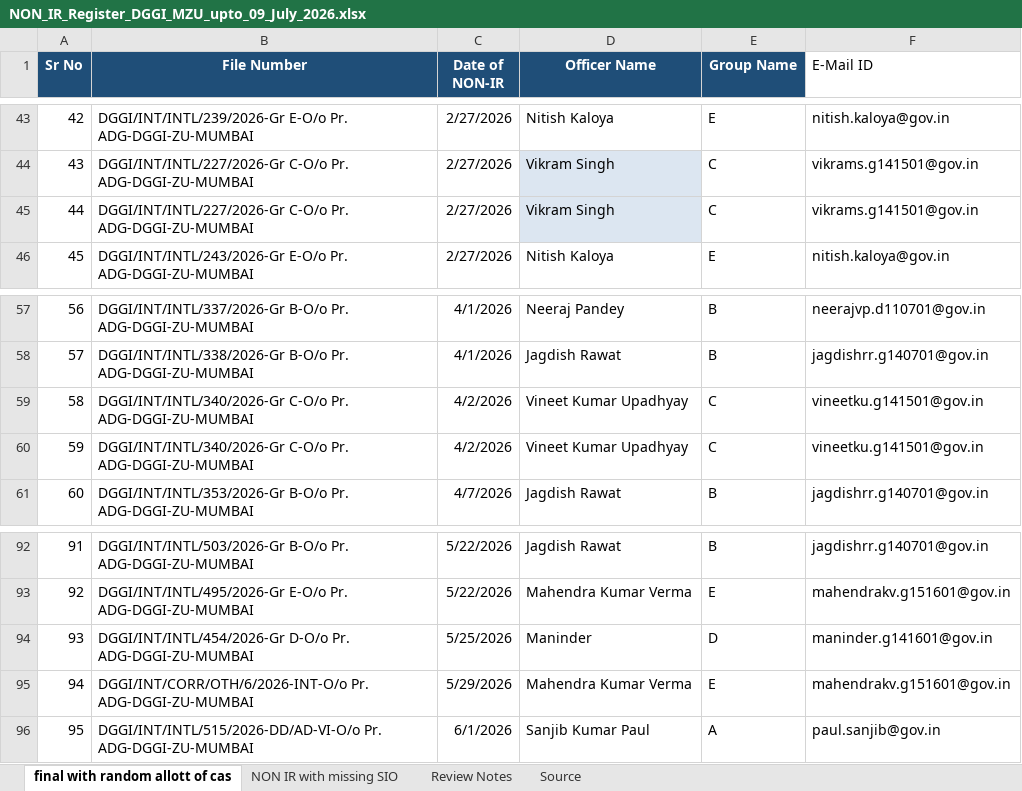
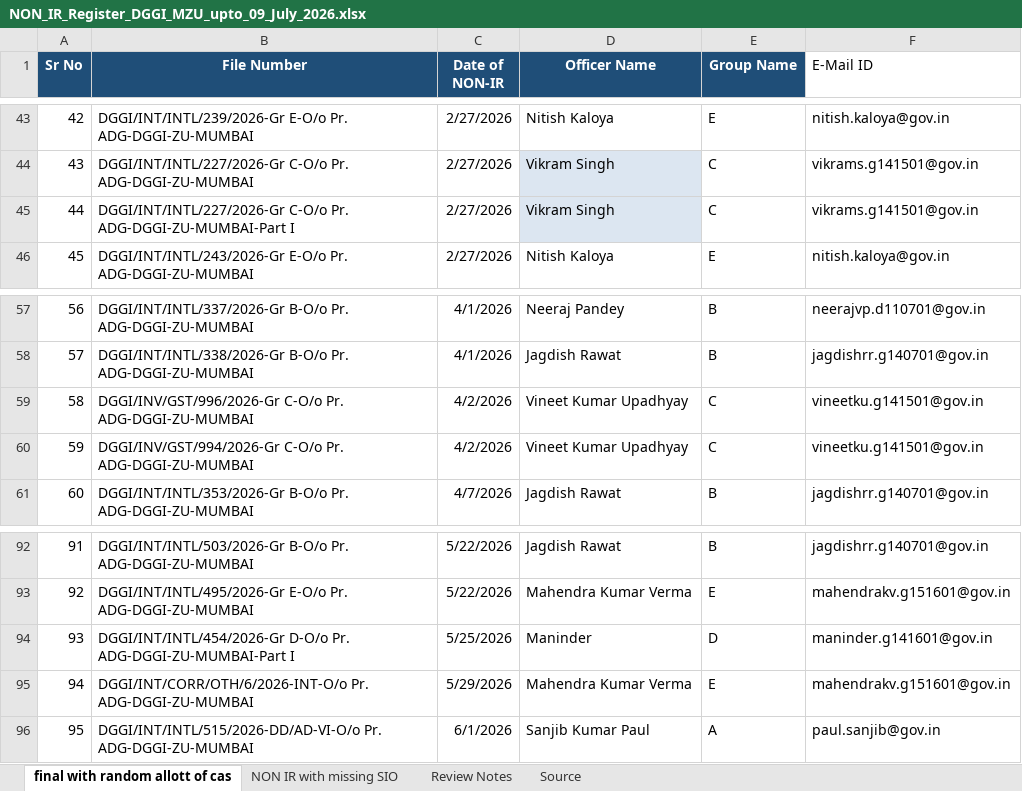
Before and after one commit to Tejaswgupta/dggi-cms, an Excel workbook: data/NON_IR_Register_DGGI_MZU_upto_09_July_2026.xlsx, sheet final with random allott of cas, drawn as a sheet; only a part is shown, gaps mark what is left out; values as stored, in another font and other column widths than the file's, no borders; conditional formats and table styles not drawn; the diff names each change by its address in the sheet, - before the commit and + after, or states it on an @@ line.

```diff
--- a/data/NON_IR_Register_DGGI_MZU_upto_09_July_2026.xlsx (sheet final with random allott of cas)
+++ b/data/NON_IR_Register_DGGI_MZU_upto_09_July_2026.xlsx (sheet final with random allott of cas)
-B45 (File Number): …C-O/o Pr. ADG-DGGI-ZU-MUMBAI
+B45 (File Number): …C-O/o Pr. ADG-DGGI-ZU-MUMBAI-Part I
-B59 (File Number): DGGI/INT/INTL/340/2026-Gr C-O/o Pr.…
+B59 (File Number): DGGI/INV/GST/996/2026-Gr C-O/o Pr.…
-B60 (File Number): DGGI/INT/INTL/340/2026-Gr C-O/o Pr.…
+B60 (File Number): DGGI/INV/GST/994/2026-Gr C-O/o Pr.…
-B94 (File Number): …D-O/o Pr. ADG-DGGI-ZU-MUMBAI
+B94 (File Number): …D-O/o Pr. ADG-DGGI-ZU-MUMBAI-Part I
```
Also changed, not shown: 22 other files.
